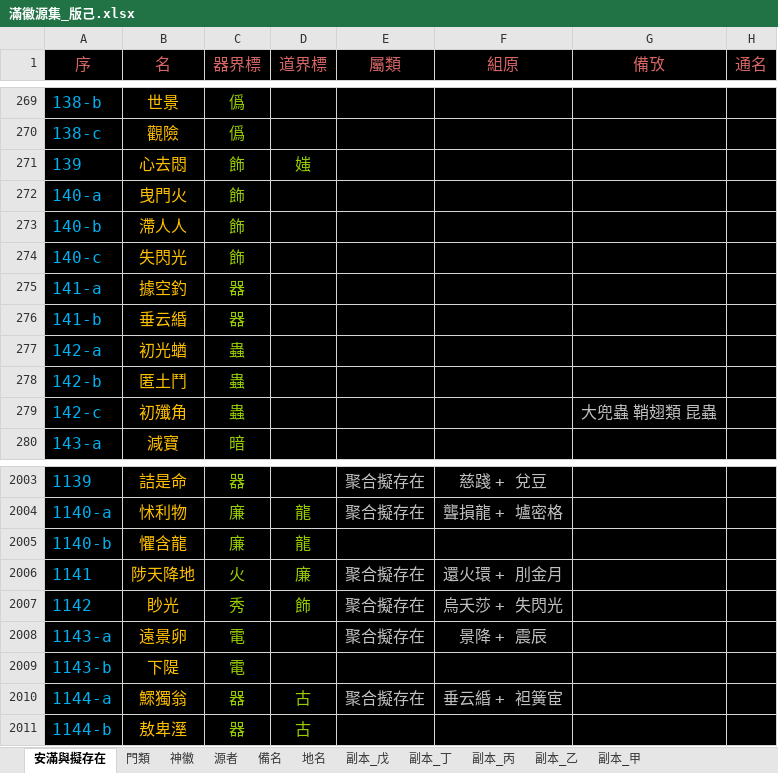
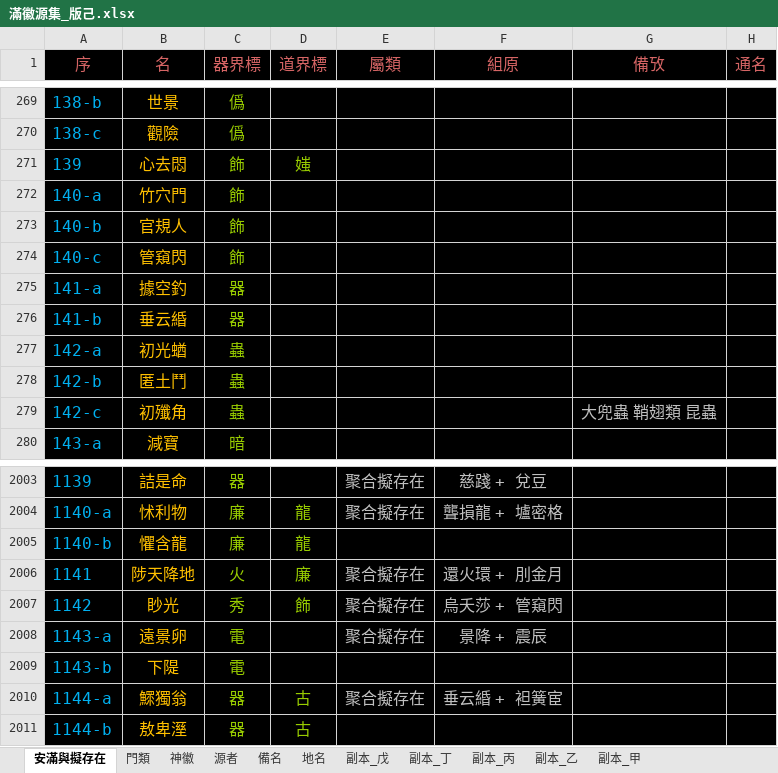
Before and after one commit to sealleci/AnMan, an Excel workbook: docs/滿徽源集_版己.xlsx, sheet 安滿與擬存在, drawn as a sheet; only a part is shown, gaps mark what is left out; values as stored, in another font and other column widths than the file's, no borders; the diff names each change by its address in the sheet, - before the commit and + after, or states it on an @@ line.

Commit message:
SheetWizard

```diff
--- a/docs/滿徽源集_版己.xlsx (sheet 安滿與擬存在)
+++ b/docs/滿徽源集_版己.xlsx (sheet 安滿與擬存在)
-B272 (名): 曳門火
+B272 (名): 竹穴門
-B273 (名): 滯人人
+B273 (名): 官規人
-B274 (名): 失閃光
+B274 (名): 管窺閃
-F2007 (組原): 烏夭莎 + 失閃光
+F2007 (組原): 烏夭莎 + 管窺閃
```
Also changed, not shown: 3 other files.
